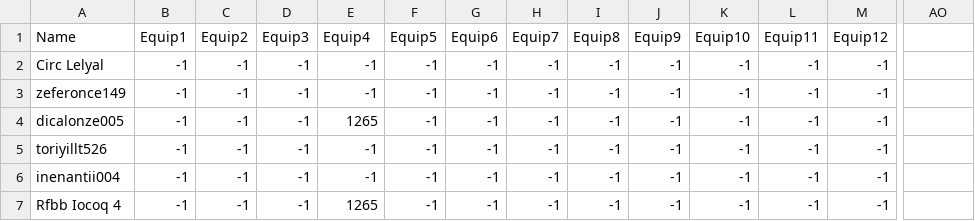
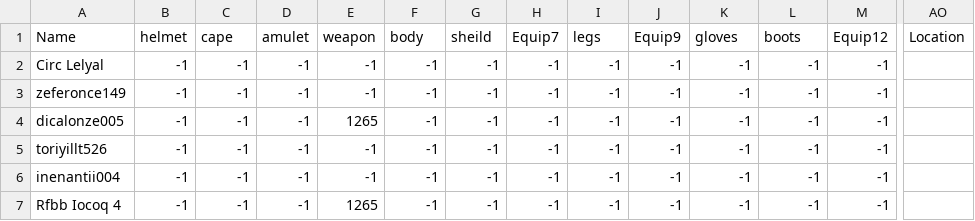
Before and after one commit to chriskok/BotClassification-OSRS, a CSV file: data/player_data.csv, drawn as a sheet; only a part is shown, gaps mark what is left out; the diff names each change by its address in the sheet, - before the commit and + after, or states it on an @@ line.

Commit message:
Added What Equipment ID is (those not changed dont appear to other players)

```diff
--- a/data/player_data.csv
+++ b/data/player_data.csv
-B1: Equip1
+B1: helmet
-C1: Equip2
+C1: cape
-D1: Equip3
+D1: amulet
-E1: Equip4
+E1: weapon
-F1: Equip5
+F1: body
-G1: Equip6
+G1: sheild
-I1: Equip8
+I1: legs
-K1: Equip10
+K1: gloves
-L1: Equip11
+L1: boots
-AO1: (empty)
+AO1: Location
```
Also changed, not shown: data/player_data_03-30-2020_16-45.csv.
